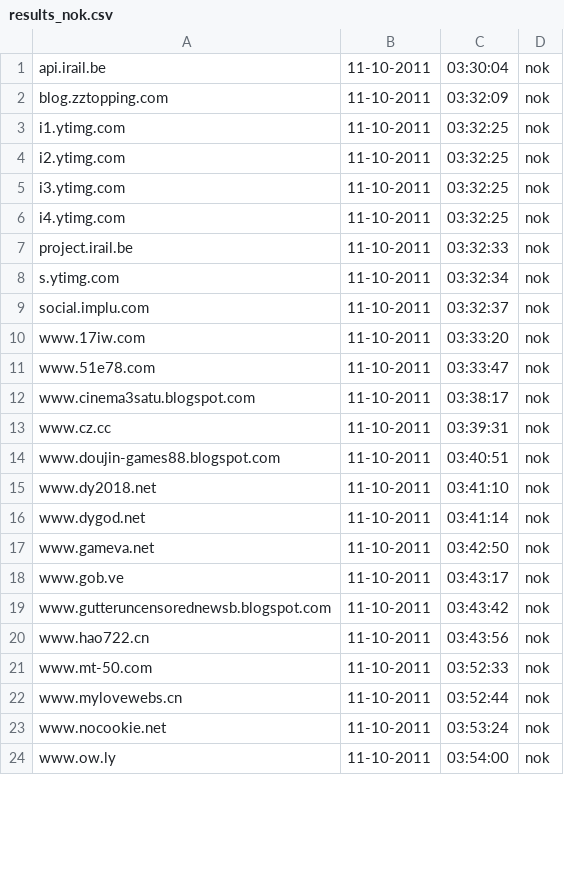
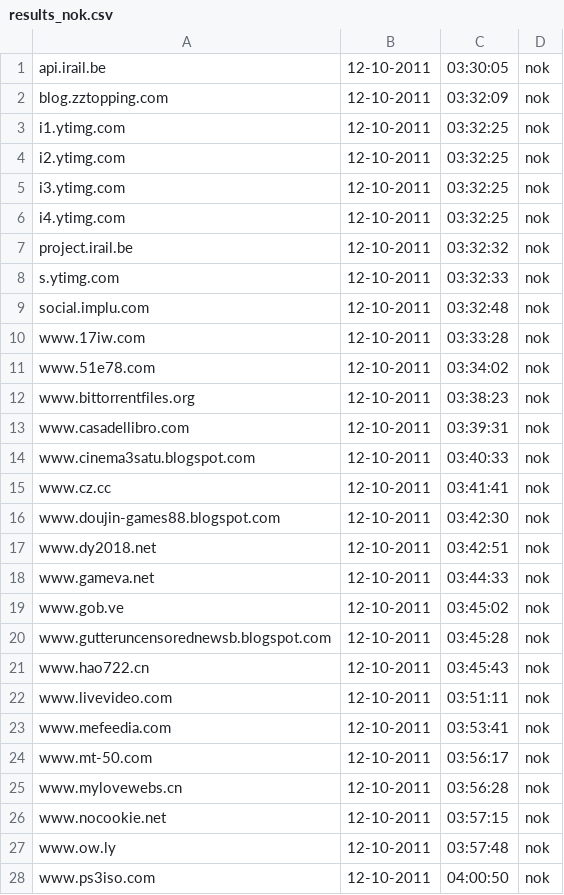
Before and after one commit to Tuinslak/GFW-URL-checker, a CSV file: testResults/nl/results_nok.csv, drawn as a sheet; only a part is shown; the diff covers the shown part only.

```diff
--- a/testResults/nl/results_nok.csv
+++ b/testResults/nl/results_nok.csv
@@ -1,24 +1,28 @@
-api.irail.be,11-10-2011,03:30:04,nok
-blog.zztopping.com,11-10-2011,03:32:09,nok
-i1.ytimg.com,11-10-2011,03:32:25,nok
-i2.ytimg.com,11-10-2011,03:32:25,nok
-i3.ytimg.com,11-10-2011,03:32:25,nok
-i4.ytimg.com,11-10-2011,03:32:25,nok
-project.irail.be,11-10-2011,03:32:33,nok
-s.ytimg.com,11-10-2011,03:32:34,nok
-social.implu.com,11-10-2011,03:32:37,nok
-www.17iw.com,11-10-2011,03:33:20,nok
-www.51e78.com,11-10-2011,03:33:47,nok
-www.cinema3satu.blogspot.com,11-10-2011,03:38:17,nok
-www.cz.cc,11-10-2011,03:39:31,nok
-www.doujin-games88.blogspot.com,11-10-2011,03:40:51,nok
-www.dy2018.net,11-10-2011,03:41:10,nok
-www.dygod.net,11-10-2011,03:41:14,nok
-www.gameva.net,11-10-2011,03:42:50,nok
-www.gob.ve,11-10-2011,03:43:17,nok
-www.gutteruncensorednewsb.blogspot.com,11-10-2011,03:43:42,nok
-www.hao722.cn,11-10-2011,03:43:56,nok
-www.mt-50.com,11-10-2011,03:52:33,nok
-www.mylovewebs.cn,11-10-2011,03:52:44,nok
-www.nocookie.net,11-10-2011,03:53:24,nok
-www.ow.ly,11-10-2011,03:54:00,nok
+api.irail.be,12-10-2011,03:30:05,nok
+blog.zztopping.com,12-10-2011,03:32:09,nok
+i1.ytimg.com,12-10-2011,03:32:25,nok
+i2.ytimg.com,12-10-2011,03:32:25,nok
+i3.ytimg.com,12-10-2011,03:32:25,nok
+i4.ytimg.com,12-10-2011,03:32:25,nok
+project.irail.be,12-10-2011,03:32:32,nok
+s.ytimg.com,12-10-2011,03:32:33,nok
+social.implu.com,12-10-2011,03:32:48,nok
+www.17iw.com,12-10-2011,03:33:28,nok
+www.51e78.com,12-10-2011,03:34:02,nok
+www.bittorrentfiles.org,12-10-2011,03:38:23,nok
+www.casadellibro.com,12-10-2011,03:39:31,nok
+www.cinema3satu.blogspot.com,12-10-2011,03:40:33,nok
+www.cz.cc,12-10-2011,03:41:41,nok
+www.doujin-games88.blogspot.com,12-10-2011,03:42:30,nok
+www.dy2018.net,12-10-2011,03:42:51,nok
+www.gameva.net,12-10-2011,03:44:33,nok
+www.gob.ve,12-10-2011,03:45:02,nok
+www.gutteruncensorednewsb.blogspot.com,12-10-2011,03:45:28,nok
+www.hao722.cn,12-10-2011,03:45:43,nok
+www.livevideo.com,12-10-2011,03:51:11,nok
+www.mefeedia.com,12-10-2011,03:53:41,nok
+www.mt-50.com,12-10-2011,03:56:17,nok
+www.mylovewebs.cn,12-10-2011,03:56:28,nok
+www.nocookie.net,12-10-2011,03:57:15,nok
+www.ow.ly,12-10-2011,03:57:48,nok
+www.ps3iso.com,12-10-2011,04:00:50,nok
```
Also changed, not shown: 1 added row and 14 edited cells elsewhere in this file, testResults/nl/results.csv, testResults/nl/results_ok.csv.
